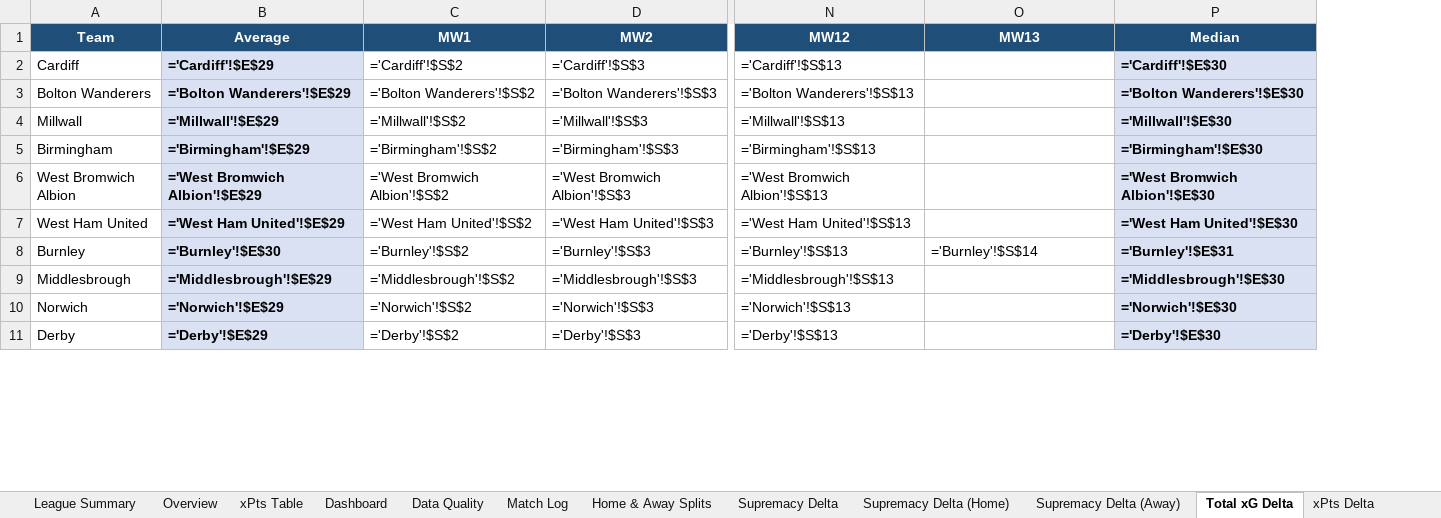
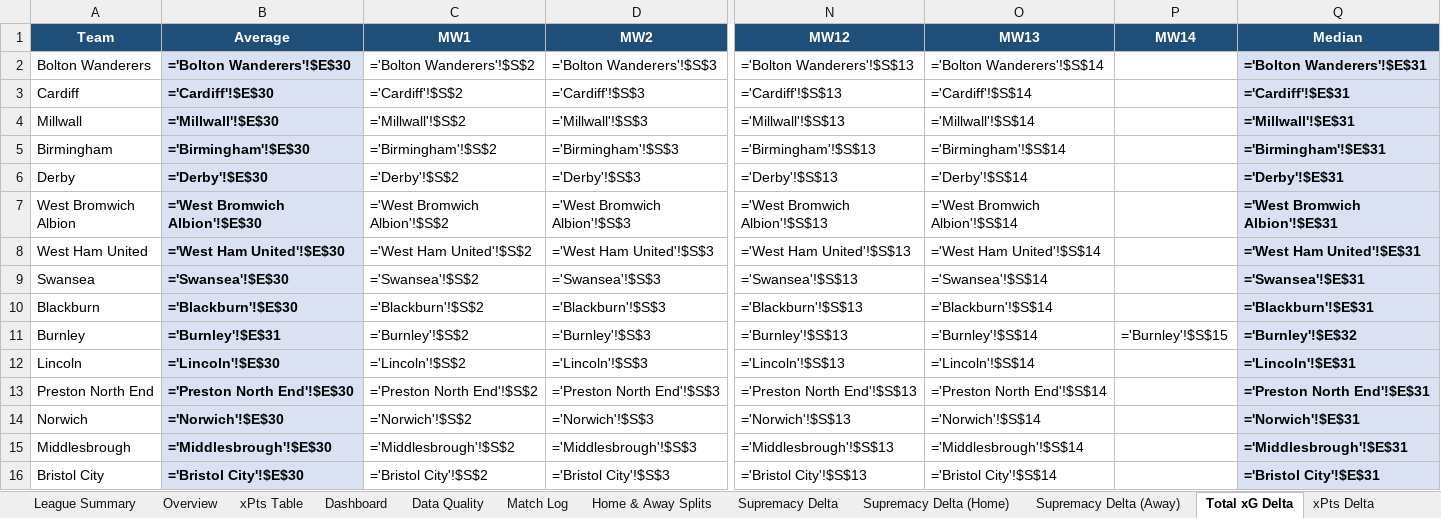
Before and after one commit to boylealert0209/efl-xg-model, an Excel workbook: data/championship_xg_report.xlsx, sheet Total xG Delta, drawn as a sheet; only a part is shown, gaps mark what is left out; values as stored, in another font and other column widths than the file's, no borders; formulas without a stored value are shown as written; conditional formats not drawn; removed rows and columns are numbered as before the commit, all else as after; rows hold the shown columns only; the diff covers the shown part only; the diff names each change by its address in the sheet, - before the commit and + after, or states it on an @@ line.

```diff
--- a/data/championship_xg_report.xlsx (sheet Total xG Delta)
+++ b/data/championship_xg_report.xlsx (sheet Total xG Delta)
+column P (MW14), row 11: ='Burnley'!$S$15
-row 2: Cardiff | ='Cardiff'!$E$29 | ='Cardiff'!$S$2 | ='Cardiff'!$S$3 | ='Cardiff'!$S$13 |  | ='Cardiff'!$E$30
-B2 (Average): ='Bolton Wanderers'!$E$29
+B2 (Average): ='Bolton Wanderers'!$E$30
-O2 (MW13): (empty)
+O2 (MW13): ='Bolton Wanderers'!$S$14
-Q2 (Median): ='Bolton Wanderers'!$E$30
+Q2 (Median): ='Bolton Wanderers'!$E$31
+row 3: Cardiff | ='Cardiff'!$E$30 | ='Cardiff'!$S$2 | ='Cardiff'!$S$3 | ='Cardiff'!$S$13 | ='Cardiff'!$S$14 |  | ='Cardiff'!$E$31
-B4 (Average): ='Millwall'!$E$29
+B4 (Average): ='Millwall'!$E$30
-O4 (MW13): (empty)
+O4 (MW13): ='Millwall'!$S$14
-Q4 (Median): ='Millwall'!$E$30
+Q4 (Median): ='Millwall'!$E$31
-B5 (Average): ='Birmingham'!$E$29
+B5 (Average): ='Birmingham'!$E$30
-O5 (MW13): (empty)
+O5 (MW13): ='Birmingham'!$S$14
-Q5 (Median): ='Birmingham'!$E$30
+Q5 (Median): ='Birmingham'!$E$31
+row 6: Derby | ='Derby'!$E$30 | ='Derby'!$S$2 | ='Derby'!$S$3 | ='Derby'!$S$13 | ='Derby'!$S$14 |  | ='Derby'!$E$31
-B7 (Average): ='West Bromwich Albion'!$E$29
+B7 (Average): ='West Bromwich Albion'!$E$30
-O7 (MW13): (empty)
+O7 (MW13): ='West Bromwich Albion'!$S$14
-Q7 (Median): ='West Bromwich Albion'!$E$30
+Q7 (Median): ='West Bromwich Albion'!$E$31
-B8 (Average): ='West Ham United'!$E$29
+B8 (Average): ='West Ham United'!$E$30
-O8 (MW13): (empty)
+O8 (MW13): ='West Ham United'!$S$14
-Q8 (Median): ='West Ham United'!$E$30
+Q8 (Median): ='West Ham United'!$E$31
+row 9: Swansea | ='Swansea'!$E$30 | ='Swansea'!$S$2 | ='Swansea'!$S$3 | ='Swansea'!$S$13 | ='Swansea'!$S$14 |  | ='Swansea'!$E$31
+row 10: Blackburn | ='Blackburn'!$E$30 | ='Blackburn'!$S$2 | ='Blackburn'!$S$3 | ='Blackburn'!$S$13 | ='Blackburn'!$S$14 |  | ='Blackburn'!$E$31
-B11 (Average): ='Burnley'!$E$30
+B11 (Average): ='Burnley'!$E$31
-Q11 (Median): ='Burnley'!$E$31
+Q11 (Median): ='Burnley'!$E$32
+row 12: Lincoln | ='Lincoln'!$E$30 | ='Lincoln'!$S$2 | ='Lincoln'!$S$3 | ='Lincoln'!$S$13 | ='Lincoln'!$S$14 |  | ='Lincoln'!$E$31
+row 13: Preston North End | ='Preston North End'!$E$30 | ='Preston North End'!$S$2 | ='Preston North End'!$S$3 | ='Preston North End'!$S$13 | ='Preston North End'!$S$14 |  | ='Preston North End'!$E$31
+row 14: Norwich | ='Norwich'!$E$30 | ='Norwich'!$S$2 | ='Norwich'!$S$3 | ='Norwich'!$S$13 | ='Norwich'!$S$14 |  | ='Norwich'!$E$31
-B15 (Average): ='Middlesbrough'!$E$29
+B15 (Average): ='Middlesbrough'!$E$30
-O15 (MW13): (empty)
+O15 (MW13): ='Middlesbrough'!$S$14
-Q15 (Median): ='Middlesbrough'!$E$30
+Q15 (Median): ='Middlesbrough'!$E$31
-row 10: Norwich | ='Norwich'!$E$29 | ='Norwich'!$S$2 | ='Norwich'!$S$3 | ='Norwich'!$S$13 |  | ='Norwich'!$E$30
-row 11: Derby | ='Derby'!$E$29 | ='Derby'!$S$2 | ='Derby'!$S$3 | ='Derby'!$S$13 |  | ='Derby'!$E$30
+row 16: Bristol City | ='Bristol City'!$E$30 | ='Bristol City'!$S$2 | ='Bristol City'!$S$3 | ='Bristol City'!$S$13 | ='Bristol City'!$S$14 |  | ='Bristol City'!$E$31
```
Also changed, not shown: 2 added rows, 7 removed rows and 20 edited cells elsewhere in this sheet, sheet Home & Away Splits, sheet Overview, sheet League Summary, sheet xPts Delta, sheet Supremacy Delta, sheet Match Log, 31 more sheets, other sheet tabs, charts or pictures, 7 other files.
